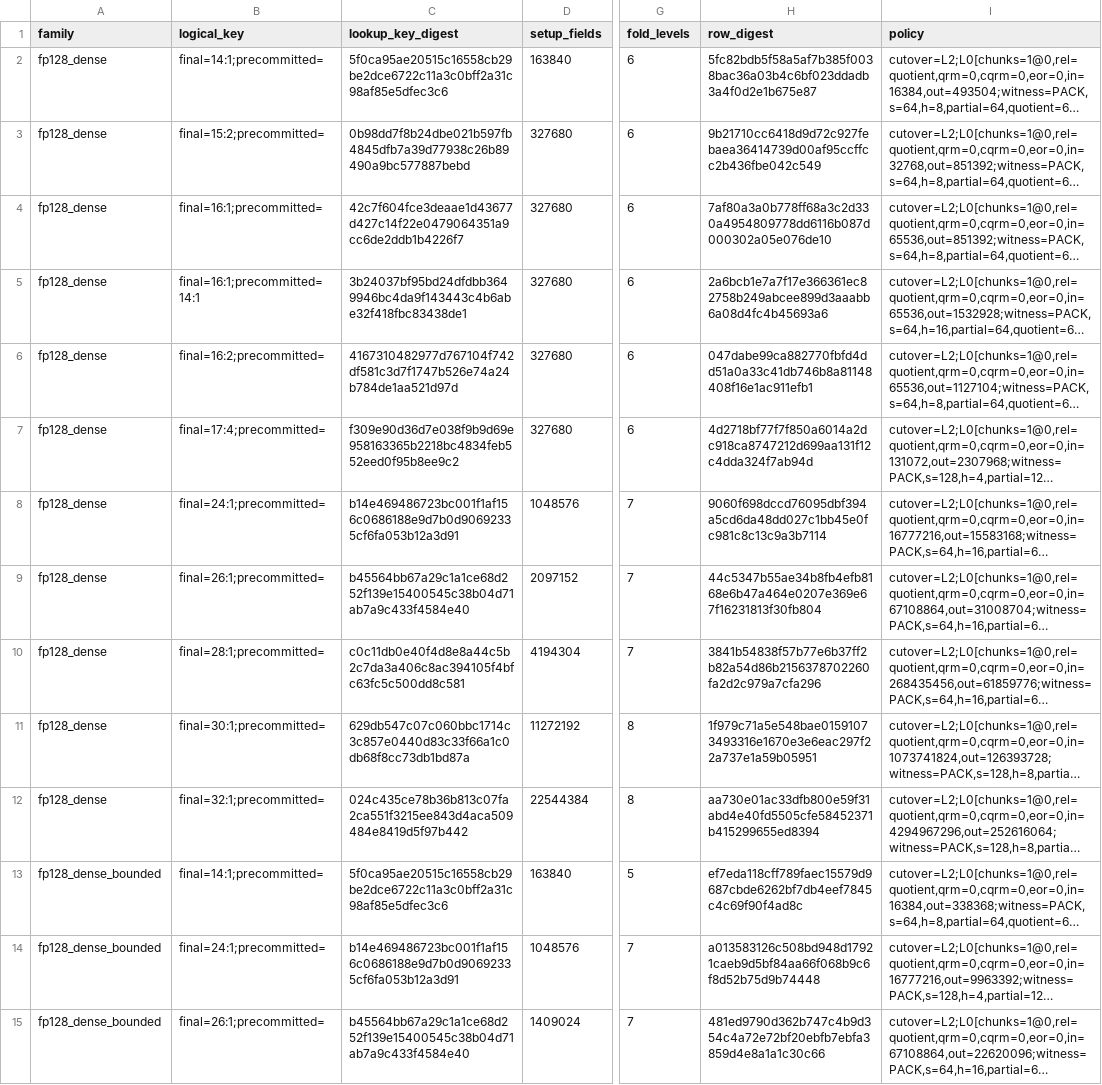
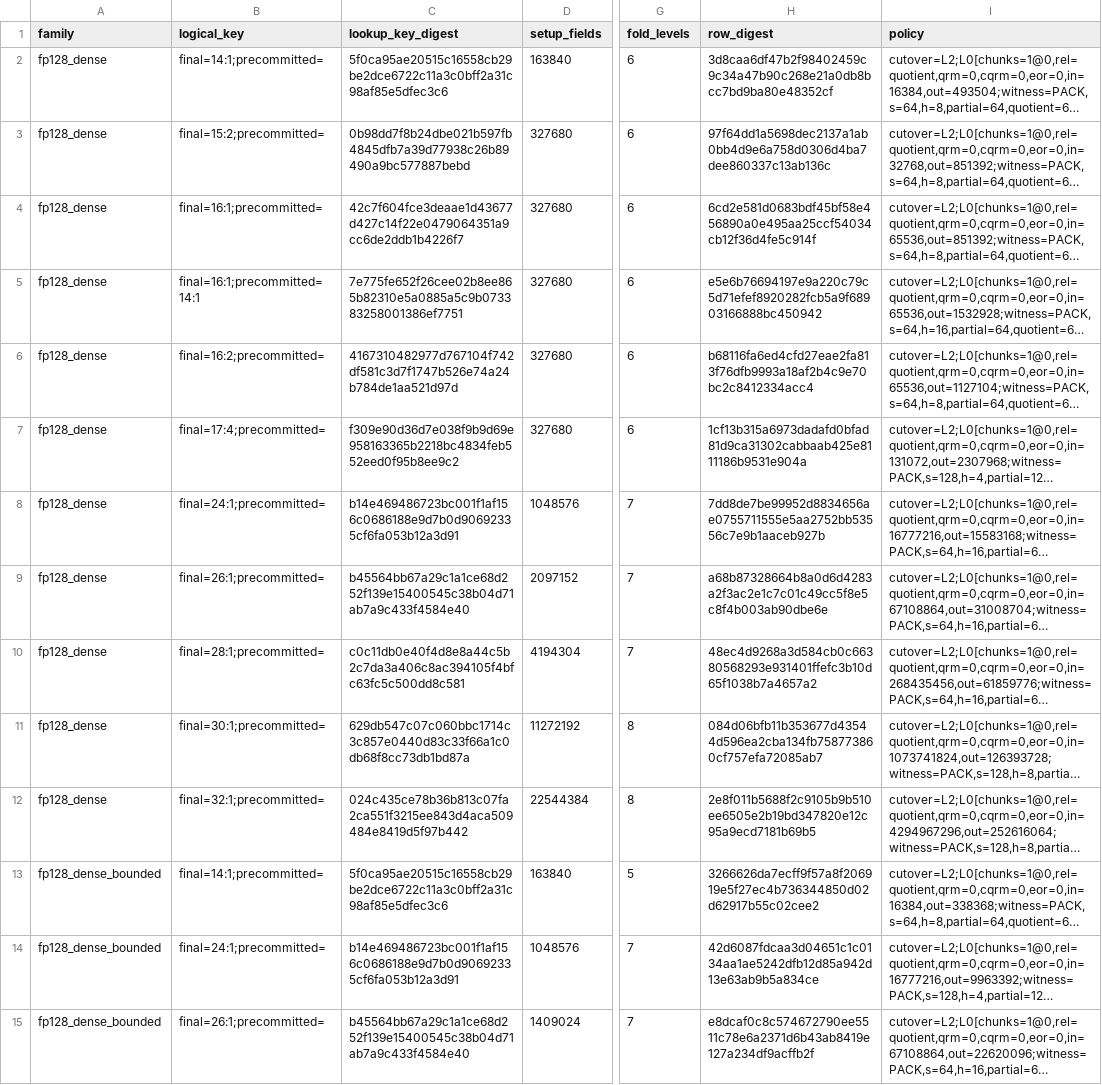
Before and after one commit to LayerZero-Labs/akita, a TSV file: artifacts/schedule-catalog.tsv, drawn as a sheet; only a part is shown, gaps mark what is left out; long unchanged cells end in …; the diff covers the shown part only; the diff names each change by its address in the sheet, - before the commit and + after, or states it on an @@ line.

```diff
--- a/artifacts/schedule-catalog.tsv
+++ b/artifacts/schedule-catalog.tsv
-H2 (row_digest): 5fc82bdb5f58a5af7b385f0038bac36a03b4c6bf023ddadb3a4f0d2e1b675e87
+H2 (row_digest): 3d8caa6df47b2f98402459c9c34a47b90c268e21a0db8bcc7bd9ba80e48352cf
-H3 (row_digest): 9b21710cc6418d9d72c927febaea36414739d00af95ccffcc2b436fbe042c549
+H3 (row_digest): 97f64dd1a5698dec2137a1ab0bb4d9e6a758d0306d4ba7dee860337c13ab136c
-H4 (row_digest): 7af80a3a0b778ff68a3c2d330a4954809778dd6116b087d000302a05e076de10
+H4 (row_digest): 6cd2e581d0683bdf45bf58e456890a0e495aa25ccf54034cb12f36d4fe5c914f
-C5 (lookup_key_digest): 3b24037bf95bd24dfdbb3649946bc4da9f143443c4b6abe32f418fbc83438de1
+C5 (lookup_key_digest): 7e775fe652f26cee02b8ee865b82310e5a0885a5c9b073383258001386ef7751
-H5 (row_digest): 2a6bcb1e7a7f17e366361ec82758b249abcee899d3aaabb6a08d4fc4b45693a6
+H5 (row_digest): e5e6b76694197e9a220c79c5d71efef8920282fcb5a9f68903166888bc450942
-H6 (row_digest): 047dabe99ca882770fbfd4dd51a0a33c41db746b8a81148408f16e1ac911efb1
+H6 (row_digest): b68116fa6ed4cfd27eae2fa813f76dfb9993a18af2b4c9e70bc2c8412334acc4
-H7 (row_digest): 4d2718bf77f7f850a6014a2dc918ca8747212d699aa131f12c4dda324f7ab94d
+H7 (row_digest): 1cf13b315a6973dadafd0bfad81d9ca31302cabbaab425e8111186b9531e904a
-H8 (row_digest): 9060f698dccd76095dbf394a5cd6da48dd027c1bb45e0fc981c8c13c9a3b7114
+H8 (row_digest): 7dd8de7be99952d8834656ae0755711555e5aa2752bb53556c7e9b1aaceb927b
-H9 (row_digest): 44c5347b55ae34b8fb4efb8168e6b47a464e0207e369e67f16231813f30fb804
+H9 (row_digest): a68b87328664b8a0d6d4283a2f3ac2e1c7c01c49cc5f8e5c8f4b003ab90dbe6e
-H10 (row_digest): 3841b54838f57b77e6b37ff2b82a54d86b2156378702260fa2d2c979a7cfa296
+H10 (row_digest): 48ec4d9268a3d584cb0c66380568293e931401ffefc3b10d65f1038b7a4657a2
-H11 (row_digest): 1f979c71a5e548bae01591073493316e1670e3e6eac297f22a737e1a59b05951
+H11 (row_digest): 084d06bfb11b353677d43544d596ea2cba134fb758773860cf757efa72085ab7
-H12 (row_digest): aa730e01ac33dfb800e59f31abd4e40fd5505cfe58452371b415299655ed8394
+H12 (row_digest): 2e8f011b5688f2c9105b9b510ee6505e2b19bd347820e12c95a9ecd7181b69b5
-H13 (row_digest): ef7eda118cff789faec15579d9687cbde6262bf7db4eef7845c4c69f90f4ad8c
+H13 (row_digest): 3266626da7ecff9f57a8f206919e5f27ec4b736344850d02d62917b55c02cee2
-H14 (row_digest): a013583126c508bd948d17921caeb9d5bf84aa66f068b9c6f8d52b75d9b74448
+H14 (row_digest): 42d6087fdcaa3d04651c1c0134aa1ae5242dfb12d85a942d13e63ab9b5a834ce
-H15 (row_digest): 481ed9790d362b747c4b9d354c4a72e72bf20ebfb7ebfa3859d4e8a1a1c30c66
+H15 (row_digest): e8dcaf0c8c574672790ee5511c78e6a2371d6b43ab8419e127a234df9acffb2f
```
Also changed, not shown: 144 edited cells elsewhere in this file, artifacts/schedule-planner-cost.tsv.
